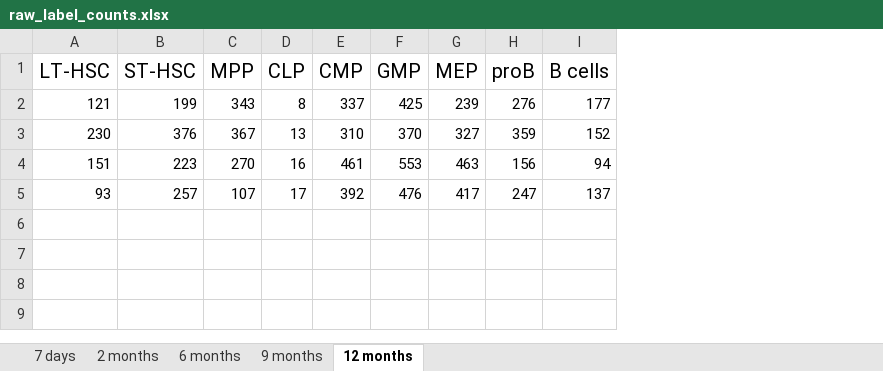
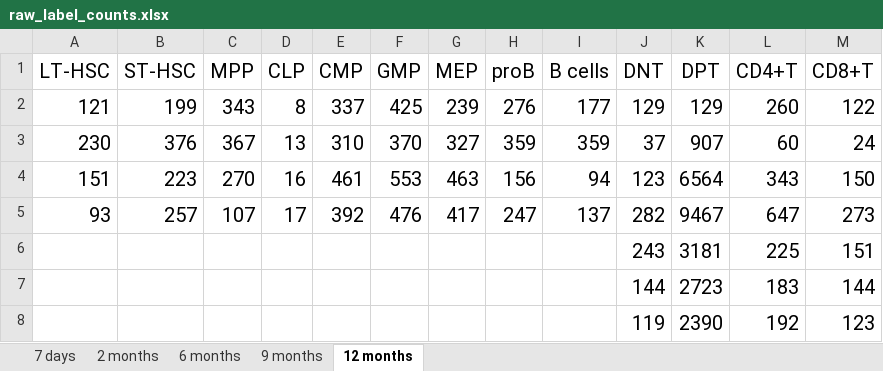
Before and after one commit to csun365/FateMappingModel, an Excel workbook: Data/raw_label_counts.xlsx, sheet 12 months, drawn as a sheet; values as stored, in another font and other column widths than the file's, no borders; charts and pictures not drawn; the diff names each change by its address in the sheet, - before the commit and + after, or states it on an @@ line.

```diff
--- a/Data/raw_label_counts.xlsx (sheet 12 months)
+++ b/Data/raw_label_counts.xlsx (sheet 12 months)
+column J (DNT), rows 2-5: 129 | 37 | 123 | 282
+column K (DPT), rows 2-5: 129 | 907 | 6564 | 9467
+column L (CD4+T), rows 2-5: 260 | 60 | 343 | 647
+column M (CD8+T), rows 2-5: 122 | 24 | 150 | 273
@@ A2:I5 text size: larger @@
-I3 (B cells): 152
+I3 (B cells): 359
+row 6:  |  |  |  |  |  |  |  |  | 243 | 3181 | 225 | 151
+row 7:  |  |  |  |  |  |  |  |  | 144 | 2723 | 183 | 144
+row 8:  |  |  |  |  |  |  |  |  | 119 | 2390 | 192 | 123
```
Also changed, not shown: sheet 2 months, sheet 7 days, sheet 6 months, sheet 9 months, Data/label_frequency.xlsx, 12 other files.
